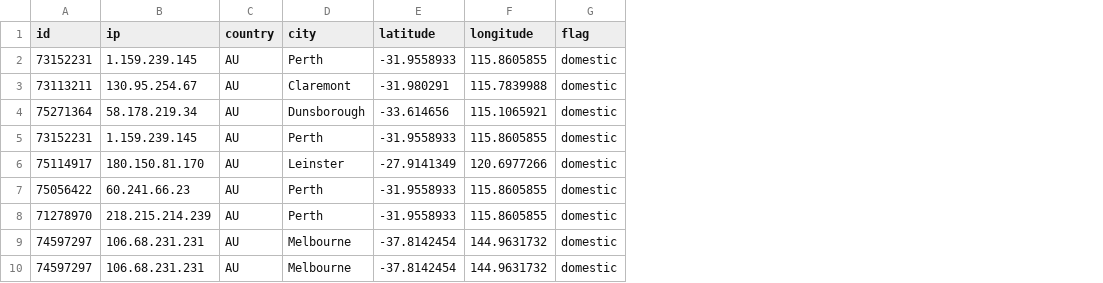
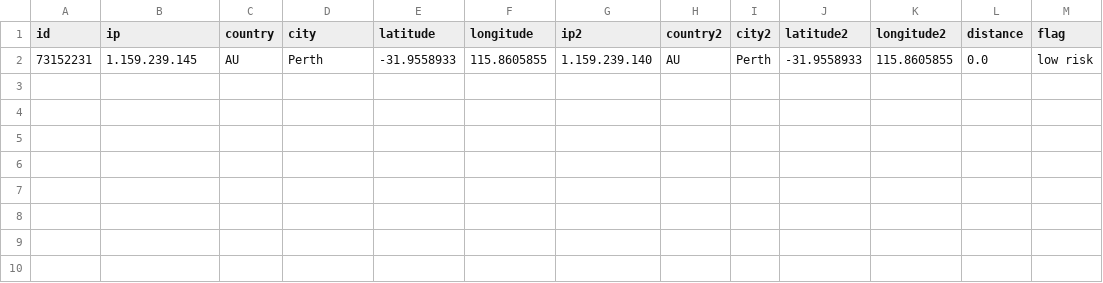
Before and after one commit to lujor20/CITS3200_Project, a CSV file: output.csv, drawn as a sheet; removed rows and columns are numbered as before the commit, all else as after; the diff names each change by its address in the sheet, - before the commit and + after, or states it on an @@ line.

```diff
--- a/output.csv
+++ b/output.csv
+column G (ip2), row 2: 1.159.239.140
+column H (country2), row 2: AU
+column I (city2), row 2: Perth
+column J (latitude2), row 2: -31.9558933
+column K (longitude2), row 2: 115.8605855
+column L (distance), row 2: 0.0
-M2 (flag): domestic
+M2 (flag): low risk
-row 3: 73113211 | 130.95.254.67 | AU | Claremont | -31.980291 | 115.7839988 | domestic
-row 4: 75271364 | 58.178.219.34 | AU | Dunsborough | -33.614656 | 115.1065921 | domestic
-row 5: 73152231 | 1.159.239.145 | AU | Perth | -31.9558933 | 115.8605855 | domestic
-row 6: 75114917 | 180.150.81.170 | AU | Leinster | -27.9141349 | 120.6977266 | domestic
-row 7: 75056422 | 60.241.66.23 | AU | Perth | -31.9558933 | 115.8605855 | domestic
-row 8: 71278970 | 218.215.214.239 | AU | Perth | -31.9558933 | 115.8605855 | domestic
-row 9: 74597297 | 106.68.231.231 | AU | Melbourne | -37.8142454 | 144.9631732 | domestic
-row 10: 74597297 | 106.68.231.231 | AU | Melbourne | -37.8142454 | 144.9631732 | domestic
```
Also changed, not shown: app/tool2/tool2Final/backendData/ipInformation.csv, app/tool2/tool2Final/backendData/staticInternalSave.csv, 5 other files.
